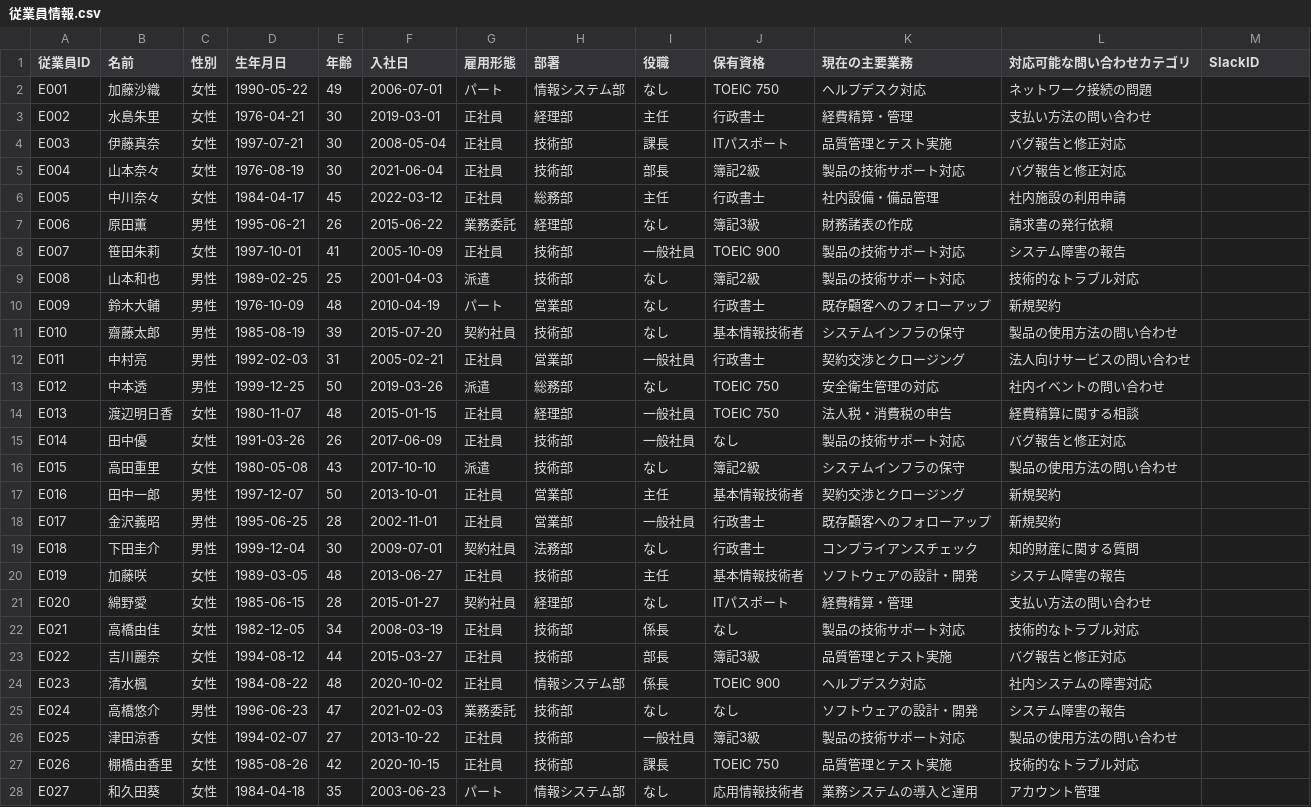
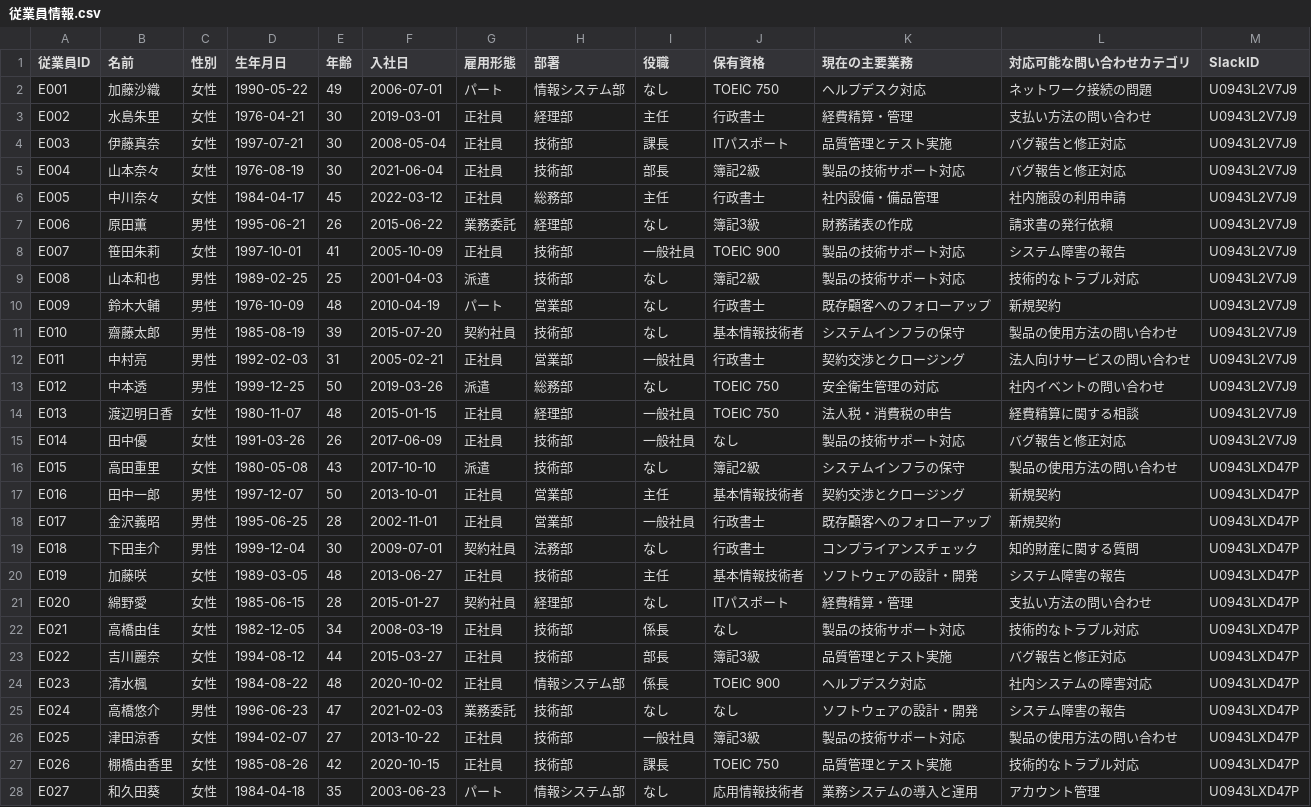
Before and after one commit to RT0605/sample-app2, a CSV file: data/slack/従業員情報.csv, drawn as a sheet; only a part is shown; the diff covers the shown part only.

```diff
--- a/data/slack/従業員情報.csv
+++ b/data/slack/従業員情報.csv
@@ -1,28 +1,28 @@
 従業員ID,名前,性別,生年月日,年齢,入社日,雇用形態,部署,役職,保有資格,現在の主要業務,対応可能な問い合わせカテゴリ,SlackID
-E001,加藤沙織,女性,1990-05-22,49,2006-07-01,パート,情報システム部,なし,TOEIC 750,ヘルプデスク対応,ネットワーク接続の問題,
-E002,水島朱里,女性,1976-04-21,30,2019-03-01,正社員,経理部,主任,行政書士,経費精算・管理,支払い方法の問い合わせ,
-E003,伊藤真奈,女性,1997-07-21,30,2008-05-04,正社員,技術部,課長,ITパスポート,品質管理とテスト実施,バグ報告と修正対応,
-E004,山本奈々,女性,1976-08-19,30,2021-06-04,正社員,技術部,部長,簿記2級,製品の技術サポート対応,バグ報告と修正対応,
-E005,中川奈々,女性,1984-04-17,45,2022-03-12,正社員,総務部,主任,行政書士,社内設備・備品管理,社内施設の利用申請,
-E006,原田薫,男性,1995-06-21,26,2015-06-22,業務委託,経理部,なし,簿記3級,財務諸表の作成,請求書の発行依頼,
-E007,笹田朱莉,女性,1997-10-01,41,2005-10-09,正社員,技術部,一般社員,TOEIC 900,製品の技術サポート対応,システム障害の報告,
-E008,山本和也,男性,1989-02-25,25,2001-04-03,派遣,技術部,なし,簿記2級,製品の技術サポート対応,技術的なトラブル対応,
-E009,鈴木大輔,男性,1976-10-09,48,2010-04-19,パート,営業部,なし,行政書士,既存顧客へのフォローアップ,新規契約,
-E010,齋藤太郎,男性,1985-08-19,39,2015-07-20,契約社員,技術部,なし,基本情報技術者,システムインフラの保守,製品の使用方法の問い合わせ,
-E011,中村亮,男性,1992-02-03,31,2005-02-21,正社員,営業部,一般社員,行政書士,契約交渉とクロージング,法人向けサービスの問い合わせ,
-E012,中本透,男性,1999-12-25,50,2019-03-26,派遣,総務部,なし,TOEIC 750,安全衛生管理の対応,社内イベントの問い合わせ,
-E013,渡辺明日香,女性,1980-11-07,48,2015-01-15,正社員,経理部,一般社員,TOEIC 750,法人税・消費税の申告,経費精算に関する相談,
-E014,田中優,女性,1991-03-26,26,2017-06-09,正社員,技術部,一般社員,なし,製品の技術サポート対応,バグ報告と修正対応,
-E015,高田重里,女性,1980-05-08,43,2017-10-10,派遣,技術部,なし,簿記2級,システムインフラの保守,製品の使用方法の問い合わせ,
-E016,田中一郎,男性,1997-12-07,50,2013-10-01,正社員,営業部,主任,基本情報技術者,契約交渉とクロージング,新規契約,
-E017,金沢義昭,男性,1995-06-25,28,2002-11-01,正社員,営業部,一般社員,行政書士,既存顧客へのフォローアップ,新規契約,
-E018,下田圭介,男性,1999-12-04,30,2009-07-01,契約社員,法務部,なし,行政書士,コンプライアンスチェック,知的財産に関する質問,
-E019,加藤咲,女性,1989-03-05,48,2013-06-27,正社員,技術部,主任,基本情報技術者,ソフトウェアの設計・開発,システム障害の報告,
-E020,綿野愛,女性,1985-06-15,28,2015-01-27,契約社員,経理部,なし,ITパスポート,経費精算・管理,支払い方法の問い合わせ,
-E021,高橋由佳,女性,1982-12-05,34,2008-03-19,正社員,技術部,係長,なし,製品の技術サポート対応,技術的なトラブル対応,
-E022,吉川麗奈,女性,1994-08-12,44,2015-03-27,正社員,技術部,部長,簿記3級,品質管理とテスト実施,バグ報告と修正対応,
-E023,清水楓,女性,1984-08-22,48,2020-10-02,正社員,情報システム部,係長,TOEIC 900,ヘルプデスク対応,社内システムの障害対応,
-E024,高橋悠介,男性,1996-06-23,47,2021-02-03,業務委託,技術部,なし,なし,ソフトウェアの設計・開発,システム障害の報告,
-E025,津田涼香,女性,1994-02-07,27,2013-10-22,正社員,技術部,一般社員,簿記3級,製品の技術サポート対応,製品の使用方法の問い合わせ,
-E026,棚橋由香里,女性,1985-08-26,42,2020-10-15,正社員,技術部,課長,TOEIC 750,品質管理とテスト実施,技術的なトラブル対応,
-E027,和久田葵,女性,1984-04-18,35,2003-06-23,パート,情報システム部,なし,応用情報技術者,業務システムの導入と運用,アカウント管理,
+E001,加藤沙織,女性,1990-05-22,49,2006-07-01,パート,情報システム部,なし,TOEIC 750,ヘルプデスク対応,ネットワーク接続の問題,U0943L2V7J9
+E002,水島朱里,女性,1976-04-21,30,2019-03-01,正社員,経理部,主任,行政書士,経費精算・管理,支払い方法の問い合わせ,U0943L2V7J9
+E003,伊藤真奈,女性,1997-07-21,30,2008-05-04,正社員,技術部,課長,ITパスポート,品質管理とテスト実施,バグ報告と修正対応,U0943L2V7J9
+E004,山本奈々,女性,1976-08-19,30,2021-06-04,正社員,技術部,部長,簿記2級,製品の技術サポート対応,バグ報告と修正対応,U0943L2V7J9
+E005,中川奈々,女性,1984-04-17,45,2022-03-12,正社員,総務部,主任,行政書士,社内設備・備品管理,社内施設の利用申請,U0943L2V7J9
+E006,原田薫,男性,1995-06-21,26,2015-06-22,業務委託,経理部,なし,簿記3級,財務諸表の作成,請求書の発行依頼,U0943L2V7J9
+E007,笹田朱莉,女性,1997-10-01,41,2005-10-09,正社員,技術部,一般社員,TOEIC 900,製品の技術サポート対応,システム障害の報告,U0943L2V7J9
+E008,山本和也,男性,1989-02-25,25,2001-04-03,派遣,技術部,なし,簿記2級,製品の技術サポート対応,技術的なトラブル対応,U0943L2V7J9
+E009,鈴木大輔,男性,1976-10-09,48,2010-04-19,パート,営業部,なし,行政書士,既存顧客へのフォローアップ,新規契約,U0943L2V7J9
+E010,齋藤太郎,男性,1985-08-19,39,2015-07-20,契約社員,技術部,なし,基本情報技術者,システムインフラの保守,製品の使用方法の問い合わせ,U0943L2V7J9
+E011,中村亮,男性,1992-02-03,31,2005-02-21,正社員,営業部,一般社員,行政書士,契約交渉とクロージング,法人向けサービスの問い合わせ,U0943L2V7J9
+E012,中本透,男性,1999-12-25,50,2019-03-26,派遣,総務部,なし,TOEIC 750,安全衛生管理の対応,社内イベントの問い合わせ,U0943L2V7J9
+E013,渡辺明日香,女性,1980-11-07,48,2015-01-15,正社員,経理部,一般社員,TOEIC 750,法人税・消費税の申告,経費精算に関する相談,U0943L2V7J9
+E014,田中優,女性,1991-03-26,26,2017-06-09,正社員,技術部,一般社員,なし,製品の技術サポート対応,バグ報告と修正対応,U0943L2V7J9
+E015,高田重里,女性,1980-05-08,43,2017-10-10,派遣,技術部,なし,簿記2級,システムインフラの保守,製品の使用方法の問い合わせ,U0943LXD47P
+E016,田中一郎,男性,1997-12-07,50,2013-10-01,正社員,営業部,主任,基本情報技術者,契約交渉とクロージング,新規契約,U0943LXD47P
+E017,金沢義昭,男性,1995-06-25,28,2002-11-01,正社員,営業部,一般社員,行政書士,既存顧客へのフォローアップ,新規契約,U0943LXD47P
+E018,下田圭介,男性,1999-12-04,30,2009-07-01,契約社員,法務部,なし,行政書士,コンプライアンスチェック,知的財産に関する質問,U0943LXD47P
+E019,加藤咲,女性,1989-03-05,48,2013-06-27,正社員,技術部,主任,基本情報技術者,ソフトウェアの設計・開発,システム障害の報告,U0943LXD47P
+E020,綿野愛,女性,1985-06-15,28,2015-01-27,契約社員,経理部,なし,ITパスポート,経費精算・管理,支払い方法の問い合わせ,U0943LXD47P
+E021,高橋由佳,女性,1982-12-05,34,2008-03-19,正社員,技術部,係長,なし,製品の技術サポート対応,技術的なトラブル対応,U0943LXD47P
+E022,吉川麗奈,女性,1994-08-12,44,2015-03-27,正社員,技術部,部長,簿記3級,品質管理とテスト実施,バグ報告と修正対応,U0943LXD47P
+E023,清水楓,女性,1984-08-22,48,2020-10-02,正社員,情報システム部,係長,TOEIC 900,ヘルプデスク対応,社内システムの障害対応,U0943LXD47P
+E024,高橋悠介,男性,1996-06-23,47,2021-02-03,業務委託,技術部,なし,なし,ソフトウェアの設計・開発,システム障害の報告,U0943LXD47P
+E025,津田涼香,女性,1994-02-07,27,2013-10-22,正社員,技術部,一般社員,簿記3級,製品の技術サポート対応,製品の使用方法の問い合わせ,U0943LXD47P
+E026,棚橋由香里,女性,1985-08-26,42,2020-10-15,正社員,技術部,課長,TOEIC 750,品質管理とテスト実施,技術的なトラブル対応,U0943LXD47P
+E027,和久田葵,女性,1984-04-18,35,2003-06-23,パート,情報システム部,なし,応用情報技術者,業務システムの導入と運用,アカウント管理,U0943LXD47P
```
Also changed, not shown: 3 edited cells elsewhere in this file, 5 other files.
